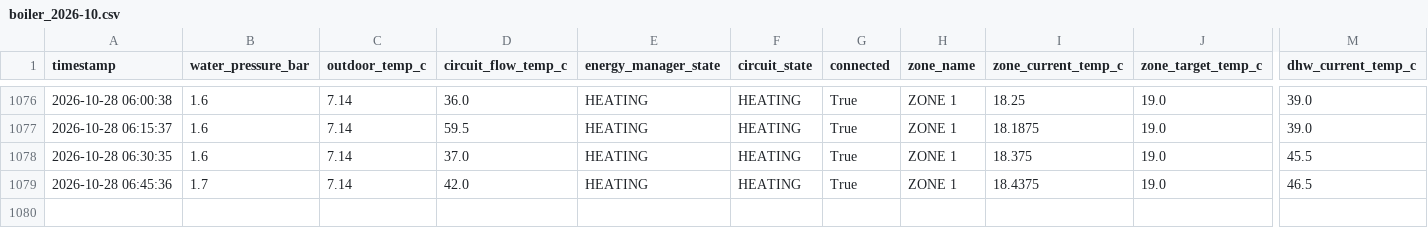
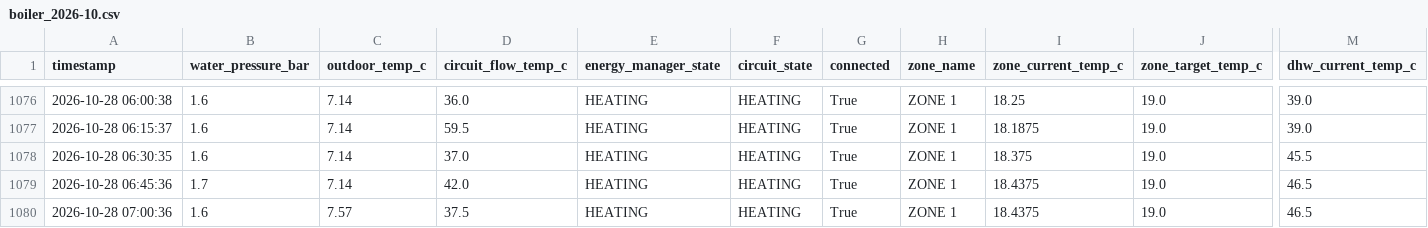
Before and after one commit to konradmakosa/vaillant, a CSV file: data/boiler_2026-10.csv, drawn as a sheet; only a part is shown, gaps mark what is left out; rows hold the shown columns only; the diff names each change by its address in the sheet, - before the commit and + after, or states it on an @@ line.

```diff
--- a/data/boiler_2026-10.csv
+++ b/data/boiler_2026-10.csv
+row 1080: 2026-10-28 07:00:36 | 1.6 | 7.57 | 37.5 | HEATING | HEATING | True | ZONE 1 | 18.4375 | 19.0 | 46.5
```
